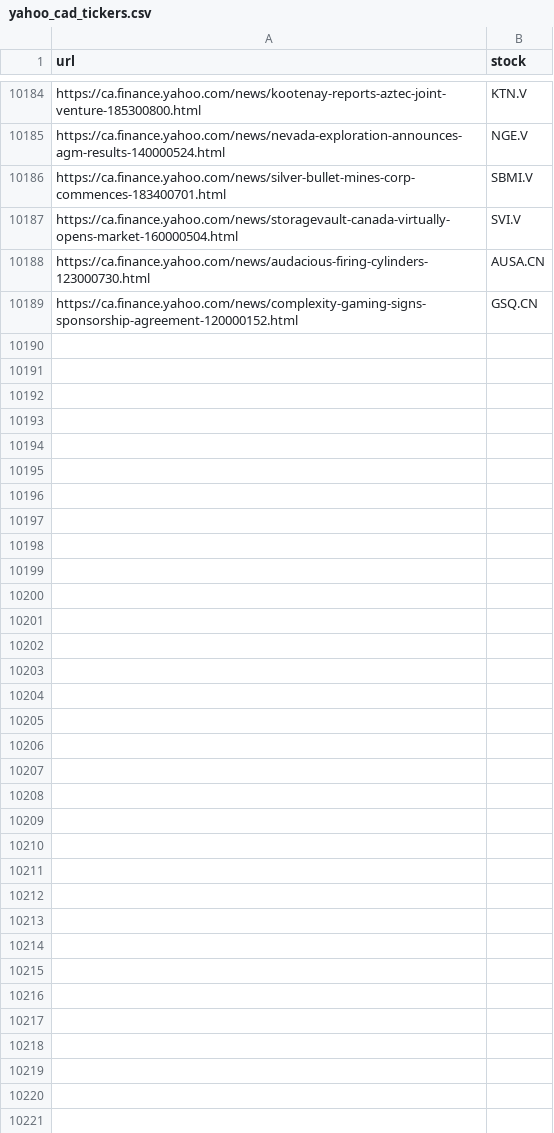
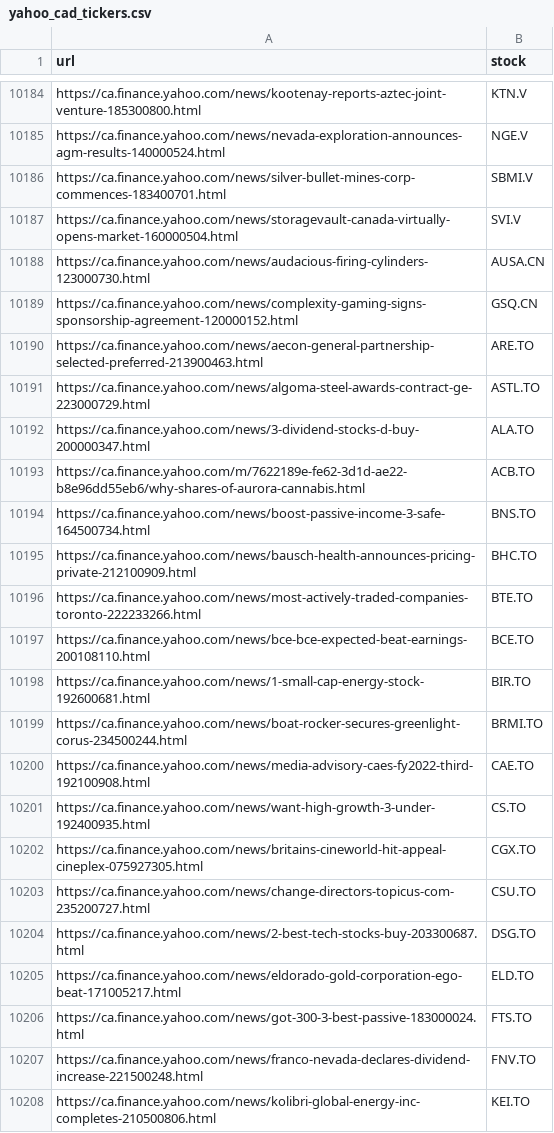
Before and after one commit to dli-invest/fin_news_nlp, a CSV file: data/yahoo_cad_tickers.csv, drawn as a sheet; only a part is shown, gaps mark what is left out; the diff covers the shown part only.

```diff
--- a/data/yahoo_cad_tickers.csv
+++ b/data/yahoo_cad_tickers.csv
@@ -10189 +10189,20 @@ https://ca.finance.yahoo.com/news/audacious-firing-cylinders-123000730.html,AUSA
 https://ca.finance.yahoo.com/news/complexity-gaming-signs-sponsorship-agreement-120000152.html,GSQ.CN
+https://ca.finance.yahoo.com/news/aecon-general-partnership-selected-preferred-213900463.html,ARE.TO
+https://ca.finance.yahoo.com/news/algoma-steel-awards-contract-ge-223000729.html,ASTL.TO
+https://ca.finance.yahoo.com/news/3-dividend-stocks-d-buy-200000347.html,ALA.TO
+https://ca.finance.yahoo.com/m/7622189e-fe62-3d1d-ae22-b8e96dd55eb6/why-shares-of-aurora-cannabis.html,ACB.TO
+https://ca.finance.yahoo.com/news/boost-passive-income-3-safe-164500734.html,BNS.TO
+https://ca.finance.yahoo.com/news/bausch-health-announces-pricing-private-212100909.html,BHC.TO
+https://ca.finance.yahoo.com/news/most-actively-traded-companies-toronto-222233266.html,BTE.TO
+https://ca.finance.yahoo.com/news/bce-bce-expected-beat-earnings-200108110.html,BCE.TO
+https://ca.finance.yahoo.com/news/1-small-cap-energy-stock-192600681.html,BIR.TO
+https://ca.finance.yahoo.com/news/boat-rocker-secures-greenlight-corus-234500244.html,BRMI.TO
+https://ca.finance.yahoo.com/news/media-advisory-caes-fy2022-third-192100908.html,CAE.TO
+https://ca.finance.yahoo.com/news/want-high-growth-3-under-192400935.html,CS.TO
+https://ca.finance.yahoo.com/news/britains-cineworld-hit-appeal-cineplex-075927305.html,CGX.TO
+https://ca.finance.yahoo.com/news/change-directors-topicus-com-235200727.html,CSU.TO
+https://ca.finance.yahoo.com/news/2-best-tech-stocks-buy-203300687.html,DSG.TO
+https://ca.finance.yahoo.com/news/eldorado-gold-corporation-ego-beat-171005217.html,ELD.TO
+https://ca.finance.yahoo.com/news/got-300-3-best-passive-183000024.html,FTS.TO
+https://ca.finance.yahoo.com/news/franco-nevada-declares-dividend-increase-221500248.html,FNV.TO
+https://ca.finance.yahoo.com/news/kolibri-global-energy-inc-completes-210500806.html,KEI.TO
```
Also changed, not shown: 34 added rows elsewhere in this file.
